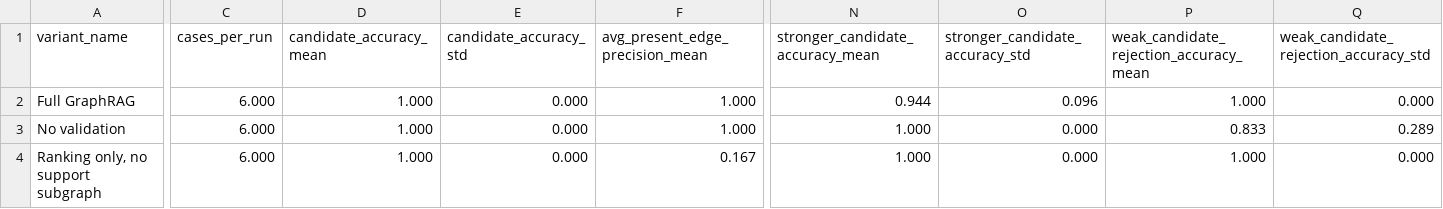
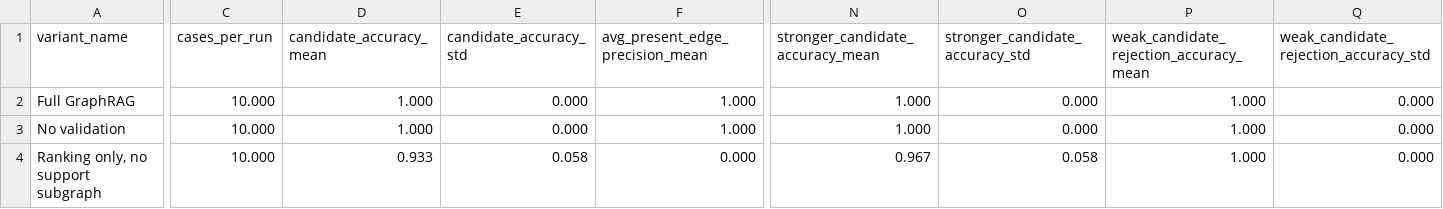
Before and after one commit to ChanduBlaze/Failure-Conditioned-GraphRAG-Prototype-for-EpiGraph, a CSV file: evals/results/hard_pilot_ablation_repeated_summary.csv, drawn as a sheet; only a part is shown, gaps mark what is left out; the diff covers the shown part only; the diff names each change by its address in the sheet, - before the commit and + after, or states it on an @@ line.

Commit message:
rerun repeated ablation on ten case hard pilot

```diff
--- a/evals/results/hard_pilot_ablation_repeated_summary.csv
+++ b/evals/results/hard_pilot_ablation_repeated_summary.csv
-C2:C4 (cases_per_run): 6.000
+C2:C4 (cases_per_run): 10.000
-N2 (stronger_candidate_accuracy_mean): 0.944
+N2 (stronger_candidate_accuracy_mean): 1.000
-O2 (stronger_candidate_accuracy_std): 0.096
+O2 (stronger_candidate_accuracy_std): 0.000
-P3: 0.833
+P3: 1.000
-Q3: 0.289
+Q3: 0.000
-D4 (candidate_accuracy_mean): 1.000
+D4 (candidate_accuracy_mean): 0.933
-E4 (candidate_accuracy_std): 0.000
+E4 (candidate_accuracy_std): 0.058
-F4 (avg_present_edge_precision_mean): 0.167
+F4 (avg_present_edge_precision_mean): 0.000
-N4 (stronger_candidate_accuracy_mean): 1.000
+N4 (stronger_candidate_accuracy_mean): 0.967
-O4 (stronger_candidate_accuracy_std): 0.000
+O4 (stronger_candidate_accuracy_std): 0.058
```
Also changed, not shown: 3 edited cells elsewhere in this file, 1 other file.
